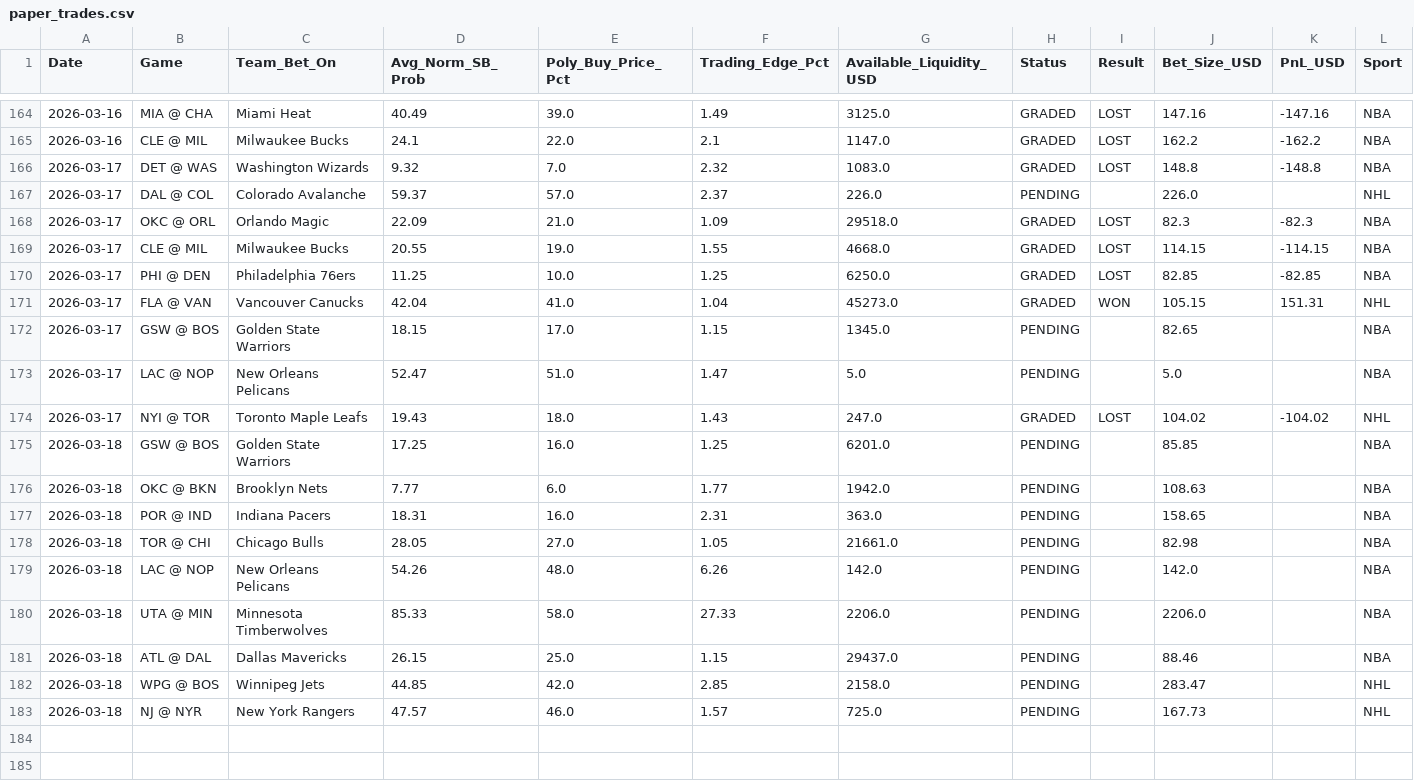
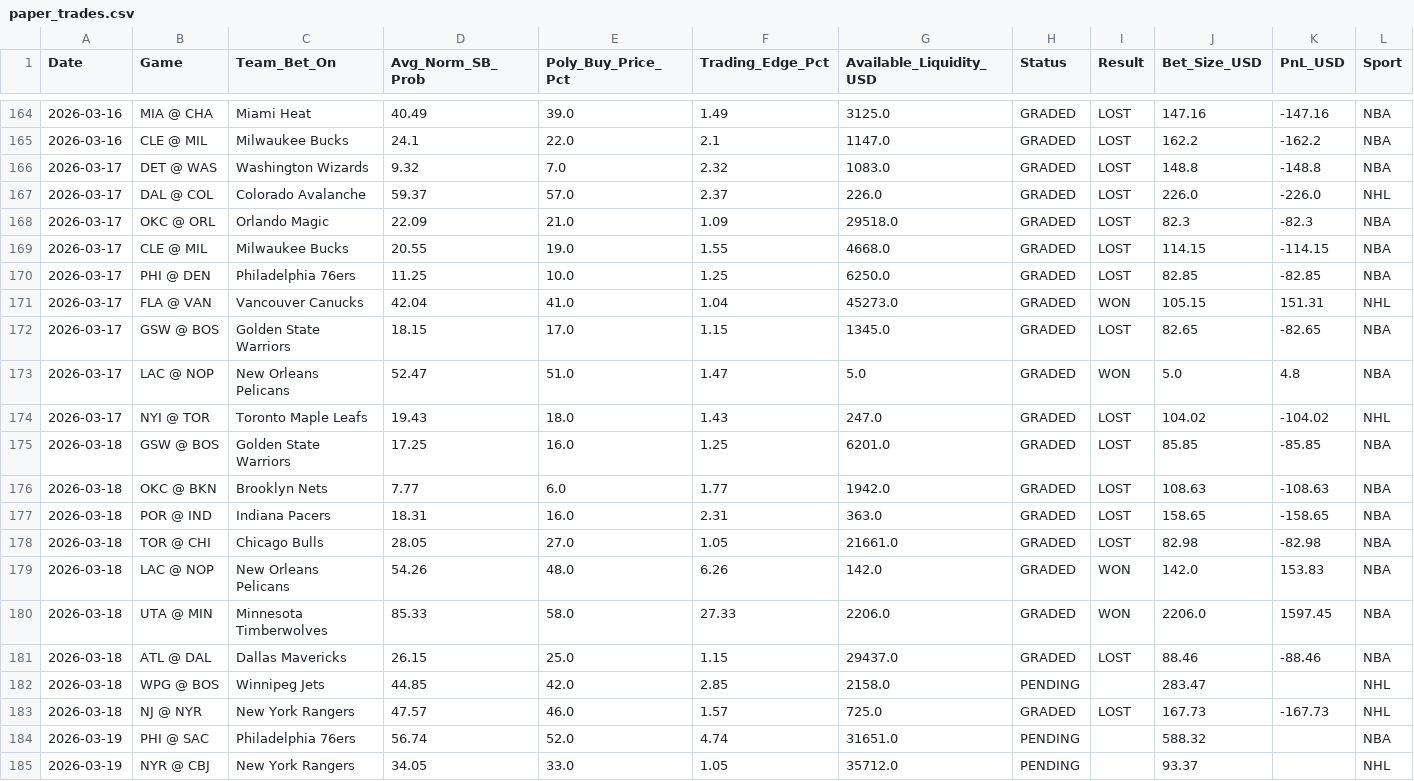
Before and after one commit to pmatorras/poly-bot, a CSV file: data/paper_trades.csv, drawn as a sheet; only a part is shown, gaps mark what is left out.

```diff
--- a/data/paper_trades.csv
+++ b/data/paper_trades.csv
@@ -166,3 +166,3 @@ Date,Game,Team_Bet_On,Avg_Norm_SB_Prob,Poly_Buy_Price_Pct,Trading_Edge_Pct,Avail
 2026-03-17,DET @ WAS,Washington Wizards,9.32,7.0,2.32,1083.0,GRADED,LOST,148.8,-148.8,NBA
-2026-03-17,DAL @ COL,Colorado Avalanche,59.37,57.0,2.37,226.0,PENDING,,226.0,,NHL
+2026-03-17,DAL @ COL,Colorado Avalanche,59.37,57.0,2.37,226.0,GRADED,LOST,226.0,-226.0,NHL
 2026-03-17,OKC @ ORL,Orlando Magic,22.09,21.0,1.09,29518.0,GRADED,LOST,82.3,-82.3,NBA
@@ -171,13 +171,15 @@ Date,Game,Team_Bet_On,Avg_Norm_SB_Prob,Poly_Buy_Price_Pct,Trading_Edge_Pct,Avail
 2026-03-17,FLA @ VAN,Vancouver Canucks,42.04,41.0,1.04,45273.0,GRADED,WON,105.15,151.31,NHL
-2026-03-17,GSW @ BOS,Golden State Warriors,18.15,17.0,1.15,1345.0,PENDING,,82.65,,NBA
-2026-03-17,LAC @ NOP,New Orleans Pelicans,52.47,51.0,1.47,5.0,PENDING,,5.0,,NBA
+2026-03-17,GSW @ BOS,Golden State Warriors,18.15,17.0,1.15,1345.0,GRADED,LOST,82.65,-82.65,NBA
+2026-03-17,LAC @ NOP,New Orleans Pelicans,52.47,51.0,1.47,5.0,GRADED,WON,5.0,4.8,NBA
 2026-03-17,NYI @ TOR,Toronto Maple Leafs,19.43,18.0,1.43,247.0,GRADED,LOST,104.02,-104.02,NHL
-2026-03-18,GSW @ BOS,Golden State Warriors,17.25,16.0,1.25,6201.0,PENDING,,85.85,,NBA
-2026-03-18,OKC @ BKN,Brooklyn Nets,7.77,6.0,1.77,1942.0,PENDING,,108.63,,NBA
-2026-03-18,POR @ IND,Indiana Pacers,18.31,16.0,2.31,363.0,PENDING,,158.65,,NBA
-2026-03-18,TOR @ CHI,Chicago Bulls,28.05,27.0,1.05,21661.0,PENDING,,82.98,,NBA
-2026-03-18,LAC @ NOP,New Orleans Pelicans,54.26,48.0,6.26,142.0,PENDING,,142.0,,NBA
-2026-03-18,UTA @ MIN,Minnesota Timberwolves,85.33,58.0,27.33,2206.0,PENDING,,2206.0,,NBA
-2026-03-18,ATL @ DAL,Dallas Mavericks,26.15,25.0,1.15,29437.0,PENDING,,88.46,,NBA
+2026-03-18,GSW @ BOS,Golden State Warriors,17.25,16.0,1.25,6201.0,GRADED,LOST,85.85,-85.85,NBA
+2026-03-18,OKC @ BKN,Brooklyn Nets,7.77,6.0,1.77,1942.0,GRADED,LOST,108.63,-108.63,NBA
+2026-03-18,POR @ IND,Indiana Pacers,18.31,16.0,2.31,363.0,GRADED,LOST,158.65,-158.65,NBA
+2026-03-18,TOR @ CHI,Chicago Bulls,28.05,27.0,1.05,21661.0,GRADED,LOST,82.98,-82.98,NBA
+2026-03-18,LAC @ NOP,New Orleans Pelicans,54.26,48.0,6.26,142.0,GRADED,WON,142.0,153.83,NBA
+2026-03-18,UTA @ MIN,Minnesota Timberwolves,85.33,58.0,27.33,2206.0,GRADED,WON,2206.0,1597.45,NBA
+2026-03-18,ATL @ DAL,Dallas Mavericks,26.15,25.0,1.15,29437.0,GRADED,LOST,88.46,-88.46,NBA
 2026-03-18,WPG @ BOS,Winnipeg Jets,44.85,42.0,2.85,2158.0,PENDING,,283.47,,NHL
-2026-03-18,NJ @ NYR,New York Rangers,47.57,46.0,1.57,725.0,PENDING,,167.73,,NHL
+2026-03-18,NJ @ NYR,New York Rangers,47.57,46.0,1.57,725.0,GRADED,LOST,167.73,-167.73,NHL
+2026-03-19,PHI @ SAC,Philadelphia 76ers,56.74,52.0,4.74,31651.0,PENDING,,588.32,,NBA
+2026-03-19,NYR @ CBJ,New York Rangers,34.05,33.0,1.05,35712.0,PENDING,,93.37,,NHL
```
